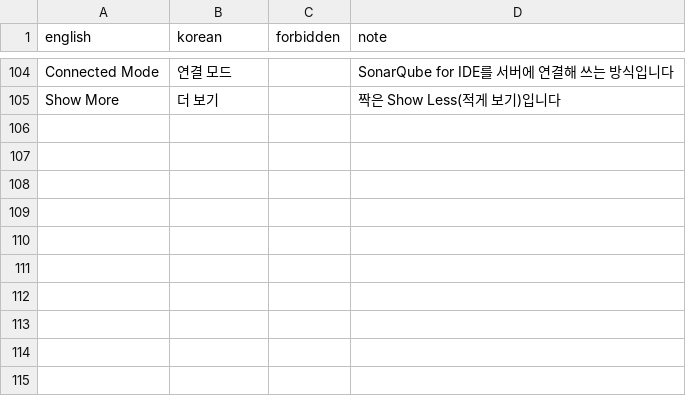
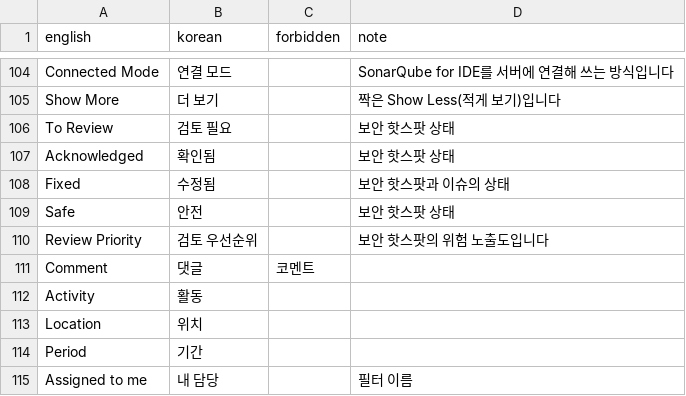
Before and after one commit to say2alice/sonar-l10n-korean-plugin, a TSV file: translation/glossary.tsv, drawn as a sheet; only a part is shown, gaps mark what is left out; the diff names each change by its address in the sheet, - before the commit and + after, or states it on an @@ line.

Commit message:
feat(translation): 이슈와 규칙 첫 묶음 번역
- 단위 2의 보안 핫스팟 화면 등 100키 번역
- 핫스팟 상태, 댓글, 활동 등 용어 10개를 용어집에 추가

```diff
--- a/translation/glossary.tsv
+++ b/translation/glossary.tsv
+row 106: To Review | 검토 필요 |  | 보안 핫스팟 상태
+row 107: Acknowledged | 확인됨 |  | 보안 핫스팟 상태
+row 108: Fixed | 수정됨 |  | 보안 핫스팟과 이슈의 상태
+row 109: Safe | 안전 |  | 보안 핫스팟 상태
+row 110: Review Priority | 검토 우선순위 |  | 보안 핫스팟의 위험 노출도입니다
+row 111: Comment | 댓글 | 코멘트
+row 112: Activity | 활동
+row 113: Location | 위치
+row 114: Period | 기간
+row 115: Assigned to me | 내 담당 |  | 필터 이름
```
Also changed, not shown: 2 other files.
